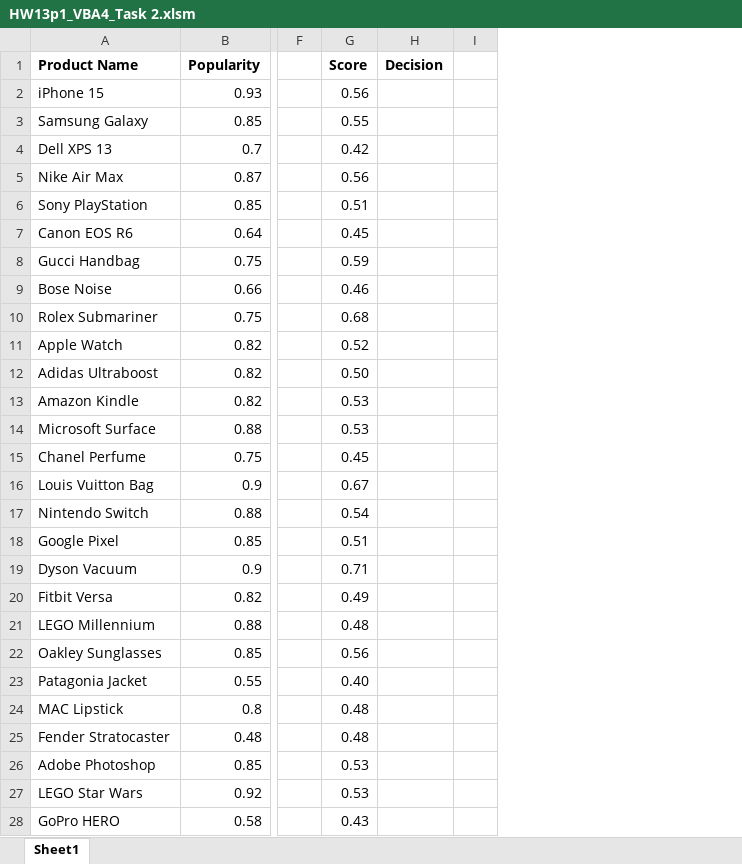
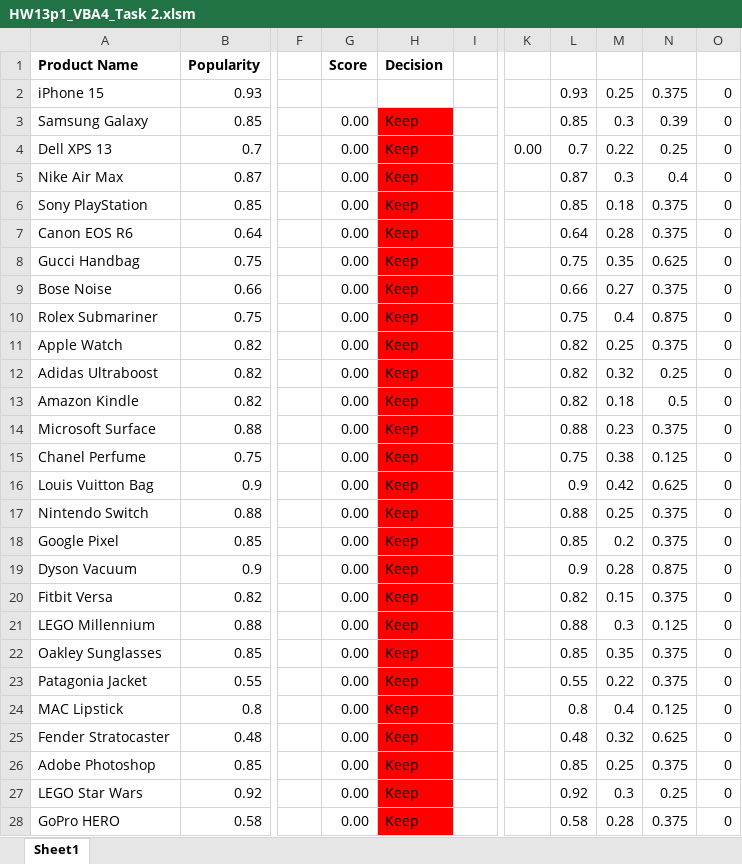
Before and after one commit to bhalgatarnav/Visual-Basic-Application, an Excel workbook: Array and Functions/Challenge/HW13p1_VBA4_Task 2.xlsm, sheet Sheet1, drawn as a sheet; only a part is shown, gaps mark what is left out; values as stored, in another font and other column widths than the file's, no borders; the diff covers the shown part only; the diff names each change by its address in the sheet, - before the commit and + after, or states it on an @@ line.

```diff
--- a/Array and Functions/Challenge/HW13p1_VBA4_Task 2.xlsm (sheet Sheet1)
+++ b/Array and Functions/Challenge/HW13p1_VBA4_Task 2.xlsm (sheet Sheet1)
+column K, row 4: 0.00
+column L, rows 2-28: 0.93 | 0.85 | 0.7 | 0.87 | 0.85 | 0.64 | 0.75 | 0.66 | 0.75 | 0.82 | 0.82 | 0.82 | 0.88 | 0.75 | 0.9 | 0.88 | 0.85 | 0.9 | 0.82 | 0.88 | 0.85 | 0.55 | 0.8 | 0.48 | 0.85 | 0.92 | 0.58
+column M, rows 2-28: 0.25 | 0.3 | 0.22 | 0.3 | 0.18 | 0.28 | 0.35 | 0.27 | 0.4 | 0.25 | 0.32 | 0.18 | 0.23 | 0.38 | 0.42 | 0.25 | 0.2 | 0.28 | 0.15 | 0.3 | 0.35 | 0.22 | 0.4 | 0.32 | 0.25 | 0.3 | 0.28
+column N, rows 2-28: 0.375 | 0.39 | 0.25 | 0.4 | 0.375 | 0.375 | 0.625 | 0.375 | 0.875 | 0.375 | 0.25 | 0.5 | 0.375 | 0.125 | 0.625 | 0.375 | 0.375 | 0.875 | 0.375 | 0.125 | 0.375 | 0.375 | 0.125 | 0.625 | 0.375 | 0.25 | 0.375
+column O, rows 2-28: all 0
-G2 (Score): 0.56
+G2 (Score): (empty)
-G3 (Score): 0.55
+G3 (Score): 0.00
-H3:H28 (Decision): (empty)
+H3:H28 (Decision): Keep
-H3:H28 fill: none
+H3:H28 fill: #FF0000
-G4 (Score): 0.42
+G4 (Score): 0.00
-G5 (Score): 0.56
+G5 (Score): 0.00
-G6 (Score): 0.51
+G6 (Score): 0.00
-G7 (Score): 0.45
+G7 (Score): 0.00
-G8 (Score): 0.59
+G8 (Score): 0.00
-G9 (Score): 0.46
+G9 (Score): 0.00
-G10 (Score): 0.68
+G10 (Score): 0.00
-G11 (Score): 0.52
+G11 (Score): 0.00
-G12 (Score): 0.50
+G12 (Score): 0.00
-G13:G14 (Score): 0.53
+G13:G14 (Score): 0.00
-G15 (Score): 0.45
+G15 (Score): 0.00
-G16 (Score): 0.67
+G16 (Score): 0.00
-G17 (Score): 0.54
+G17 (Score): 0.00
-G18 (Score): 0.51
+G18 (Score): 0.00
-G19 (Score): 0.71
+G19 (Score): 0.00
-G20 (Score): 0.49
+G20 (Score): 0.00
-G21 (Score): 0.48
+G21 (Score): 0.00
-G22 (Score): 0.56
+G22 (Score): 0.00
-G23 (Score): 0.40
+G23 (Score): 0.00
-G24:G25 (Score): 0.48
+G24:G25 (Score): 0.00
-G26:G27 (Score): 0.53
+G26:G27 (Score): 0.00
-G28 (Score): 0.43
+G28 (Score): 0.00
```
Also changed, not shown: 2 added rows, 80 edited cells and cell formats elsewhere in this sheet, 5 other files.
